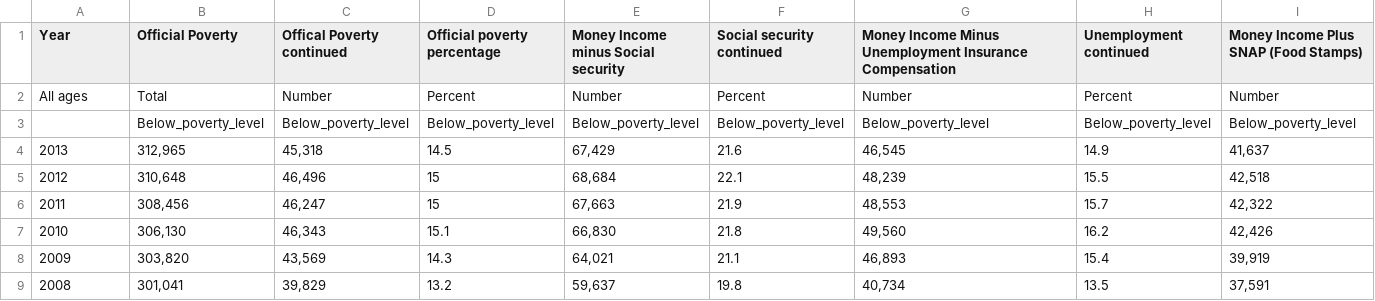
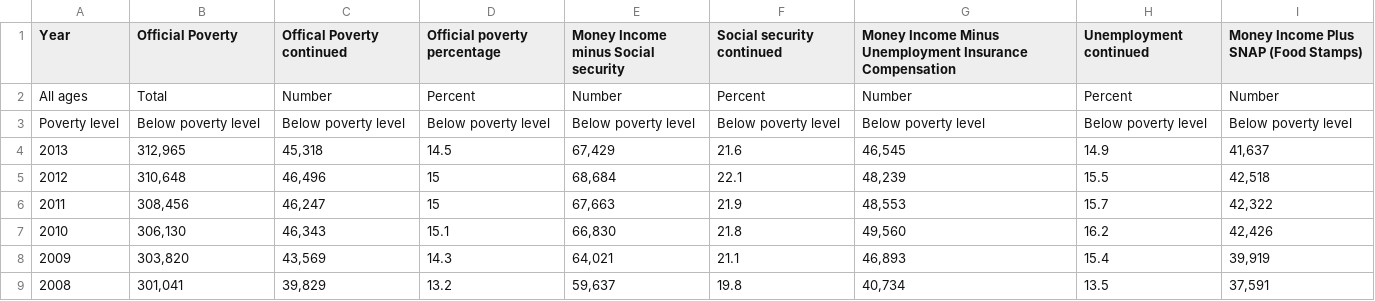
Before and after one commit to Tresanne/IS362-JUPYTERNOTEBOOK, a CSV file: Impact_Poverty- fixed3.csv, drawn as a sheet; only a part is shown; the diff covers the shown part only; the diff names each change by its address in the sheet, - before the commit and + after, or states it on an @@ line.

Commit message:
fixed

```diff
--- a/Impact_Poverty- fixed3.csv
+++ b/Impact_Poverty- fixed3.csv
-A3 (Year): (empty)
+A3 (Year): Poverty level
-B3 (Official Poverty): Below_poverty_level
+B3 (Official Poverty): Below poverty level
-C3 (Offical Poverty continued): Below_poverty_level
+C3 (Offical Poverty continued): Below poverty level
-D3 (Official poverty percentage): Below_poverty_level
+D3 (Official poverty percentage): Below poverty level
-E3: Below_poverty_level
+E3: Below poverty level
-F3 (Social security continued): Below_poverty_level
+F3 (Social security continued): Below poverty level
-G3: Below_poverty_level
+G3: Below poverty level
-H3 (Unemployment continued): Below_poverty_level
+H3 (Unemployment continued): Below poverty level
-I3: Below_poverty_level
+I3: Below poverty level
```
Also changed, not shown: 3 edited cells elsewhere in this file.
